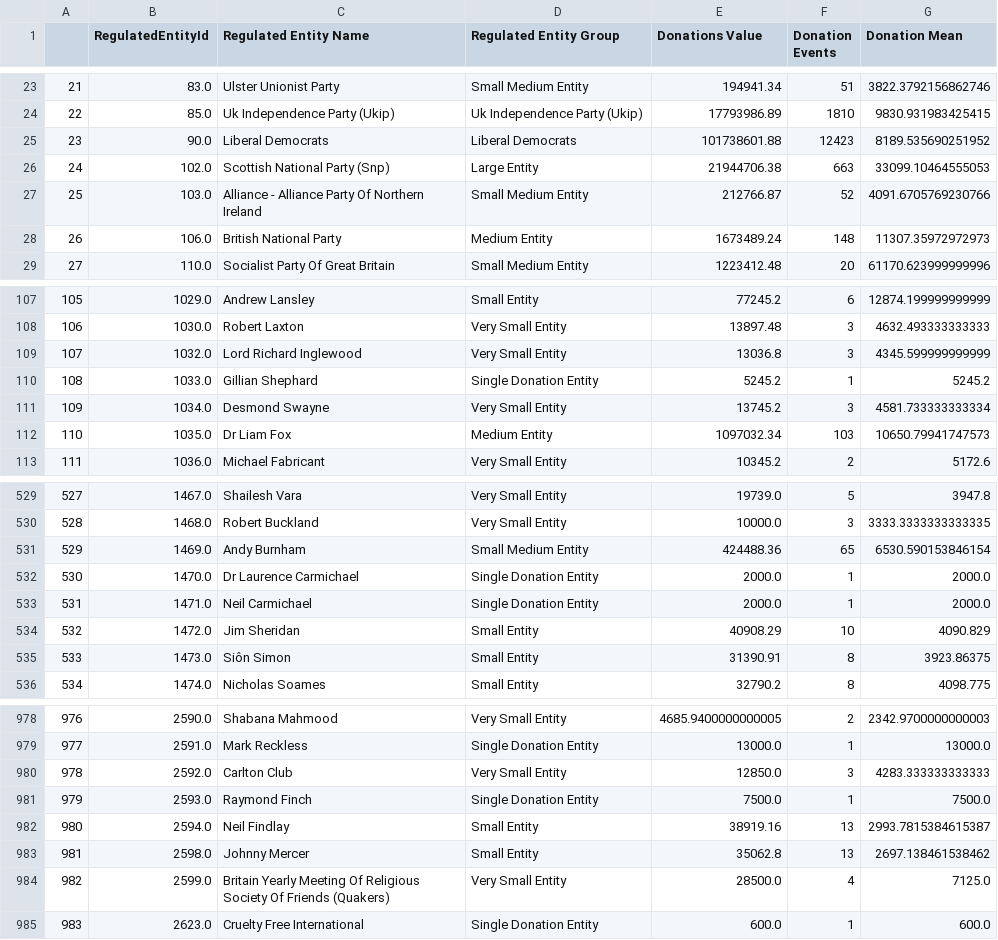
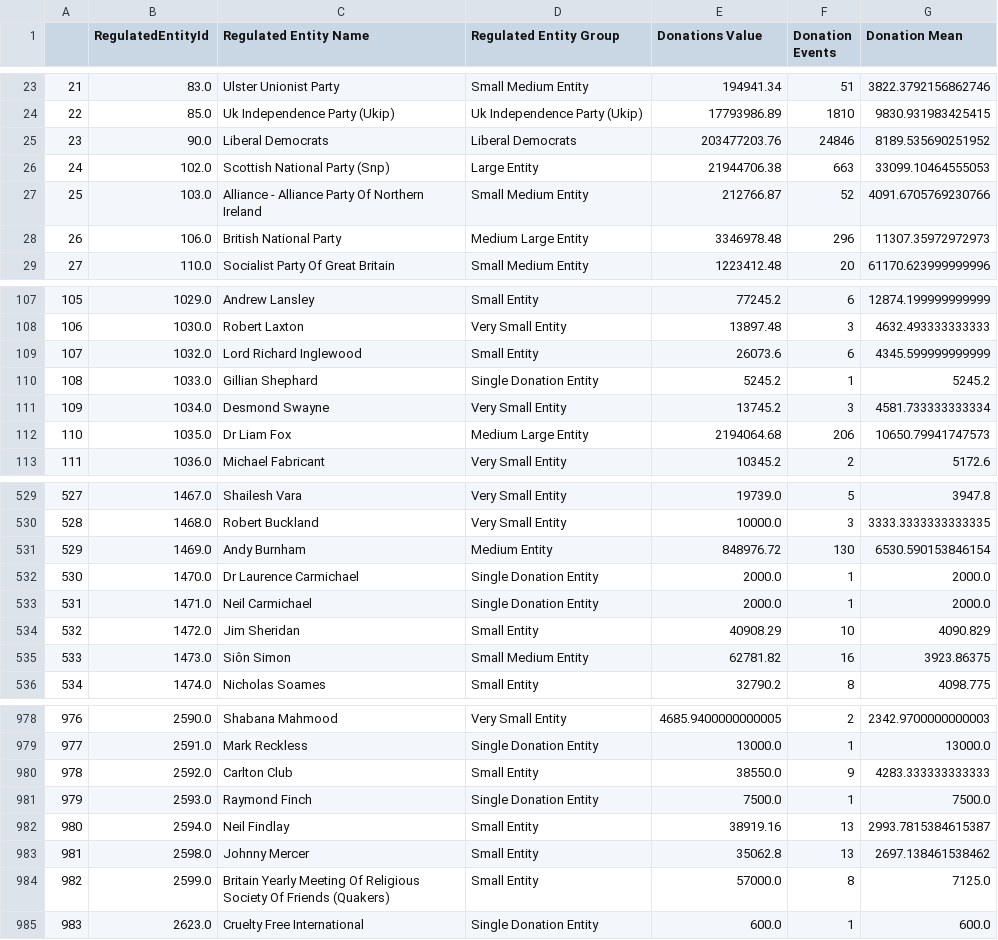
Before and after one commit to Golder-Development/dashboard_demo, a CSV file: output/cleaned_regentity.csv, drawn as a sheet; only a part is shown, gaps mark what is left out; the diff covers the shown part only.

```diff
--- a/output/cleaned_regentity.csv
+++ b/output/cleaned_regentity.csv
@@ -24,6 +24,6 @@
 22,85.0,Uk Independence Party (Ukip),Uk Independence Party (Ukip),17793986.89,1810,9830.931983425415
-23,90.0,Liberal Democrats,Liberal Democrats,101738601.88,12423,8189.535690251952
+23,90.0,Liberal Democrats,Liberal Democrats,203477203.76,24846,8189.535690251952
 24,102.0,Scottish National Party (Snp),Large Entity,21944706.38,663,33099.10464555053
 25,103.0,Alliance - Alliance Party Of Northern Ireland,Small Medium Entity,212766.87,52,4091.6705769230766
-26,106.0,British National Party,Medium Entity,1673489.24,148,11307.35972972973
+26,106.0,British National Party,Medium Large Entity,3346978.48,296,11307.35972972973
 27,110.0,Socialist Party Of Great Britain,Small Medium Entity,1223412.48,20,61170.623999999996
@@ -108,6 +108,6 @@
 106,1030.0,Robert Laxton,Very Small Entity,13897.48,3,4632.493333333333
-107,1032.0,Lord Richard Inglewood,Very Small Entity,13036.8,3,4345.599999999999
+107,1032.0,Lord Richard Inglewood,Small Entity,26073.6,6,4345.599999999999
 108,1033.0,Gillian Shephard,Single Donation Entity,5245.2,1,5245.2
 109,1034.0,Desmond Swayne,Very Small Entity,13745.2,3,4581.733333333334
-110,1035.0,Dr Liam Fox,Medium Entity,1097032.34,103,10650.79941747573
+110,1035.0,Dr Liam Fox,Medium Large Entity,2194064.68,206,10650.79941747573
 111,1036.0,Michael Fabricant,Very Small Entity,10345.2,2,5172.6
@@ -530,3 +530,3 @@
 528,1468.0,Robert Buckland,Very Small Entity,10000.0,3,3333.3333333333335
-529,1469.0,Andy Burnham,Small Medium Entity,424488.36,65,6530.590153846154
+529,1469.0,Andy Burnham,Medium Entity,848976.72,130,6530.590153846154
 530,1470.0,Dr Laurence Carmichael,Single Donation Entity,2000.0,1,2000.0
@@ -534,3 +534,3 @@
 532,1472.0,Jim Sheridan,Small Entity,40908.29,10,4090.829
-533,1473.0,Siôn Simon,Small Entity,31390.91,8,3923.86375
+533,1473.0,Siôn Simon,Small Medium Entity,62781.82,16,3923.86375
 534,1474.0,Nicholas Soames,Small Entity,32790.2,8,4098.775
@@ -979,3 +979,3 @@
 977,2591.0,Mark Reckless,Single Donation Entity,13000.0,1,13000.0
-978,2592.0,Carlton Club,Very Small Entity,12850.0,3,4283.333333333333
+978,2592.0,Carlton Club,Small Entity,38550.0,9,4283.333333333333
 979,2593.0,Raymond Finch,Single Donation Entity,7500.0,1,7500.0
@@ -983,3 +983,3 @@
 981,2598.0,Johnny Mercer,Small Entity,35062.8,13,2697.138461538462
-982,2599.0,Britain Yearly Meeting Of Religious Society Of Friends (Quakers),Very Small Entity,28500.0,4,7125.0
+982,2599.0,Britain Yearly Meeting Of Religious Society Of Friends (Quakers),Small Entity,57000.0,8,7125.0
 983,2623.0,Cruelty Free International,Single Donation Entity,600.0,1,600.0
```
Also changed, not shown: 126 edited cells elsewhere in this file, 14 other files.
